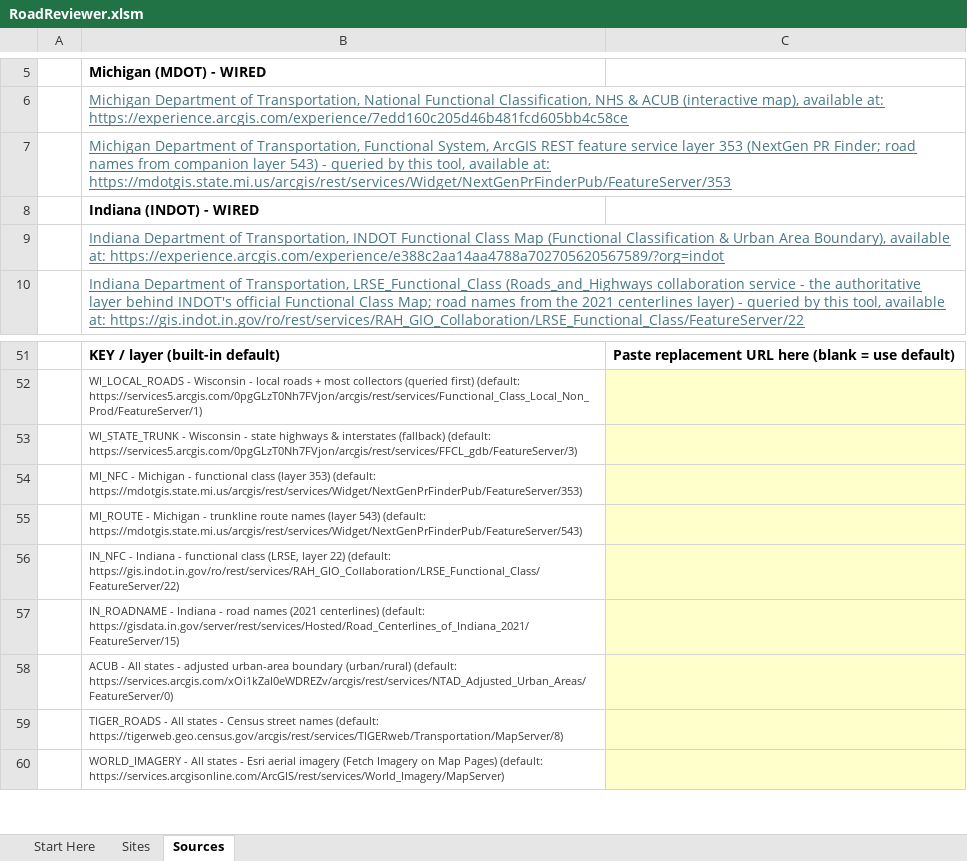
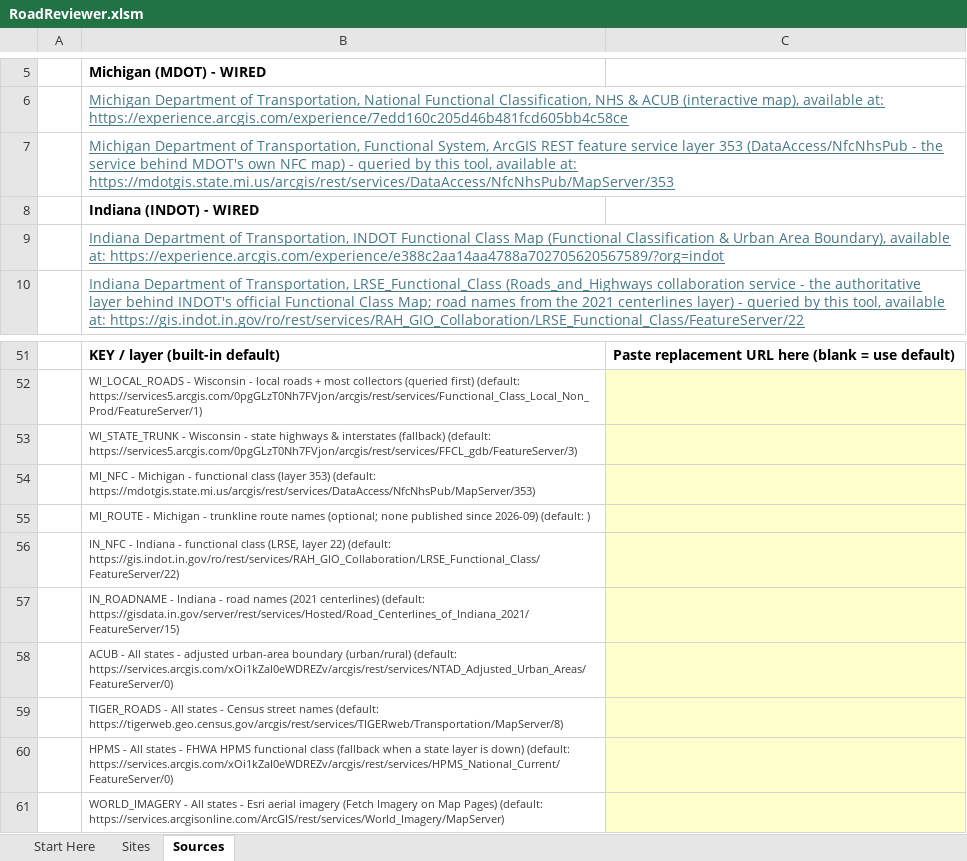
Before and after one commit to calebpaulsmith/RoadReviewer, an Excel workbook: RoadReviewer.xlsm, sheet Sources, drawn as a sheet; only a part is shown, gaps mark what is left out; values as stored, in another font and other column widths than the file's, no borders; the diff names each change by its address in the sheet, - before the commit and + after, or states it on an @@ line.

```diff
--- a/RoadReviewer.xlsm (sheet Sources)
+++ b/RoadReviewer.xlsm (sheet Sources)
-B7: …layer 353 (NextGen PR Finder; road names from companion layer 543) - queried by this tool, available at: https://mdotgis.state.mi.us/arcgis/rest/services/Widget/NextGenPrFinderPub/FeatureServer/353
+B7: …layer 353 (DataAccess/NfcNhsPub - the service behind MDOT's own NFC map) - queried by this tool, available at: https://mdotgis.state.mi.us/arcgis/rest/services/DataAccess/NfcNhsPub/MapServer/353
-B54: …353) (default: https://mdotgis.state.mi.us/arcgis/rest/services/Widget/NextGenPrFinderPub/FeatureServer/353)
+B54: …353) (default: https://mdotgis.state.mi.us/arcgis/rest/services/DataAccess/NfcNhsPub/MapServer/353)
-B55: …route names (layer 543) (default: https://mdotgis.state.mi.us/arcgis/rest/services/Widget/NextGenPrFinderPub/FeatureServer/543)
+B55: …route names (optional; none published since 2026-09) (default: )
+row 60:  | HPMS - All states - FHWA HPMS functional class (fallback when a state layer is down) (default: https://services.arcgis.com/xOi1kZaI0eWDREZv/arcgis/rest/services/HPMS_National_Current/FeatureServer/0)
```
Also changed, not shown: charts or pictures, Site Inspector Review Tool.xlsm, 16 other files.
